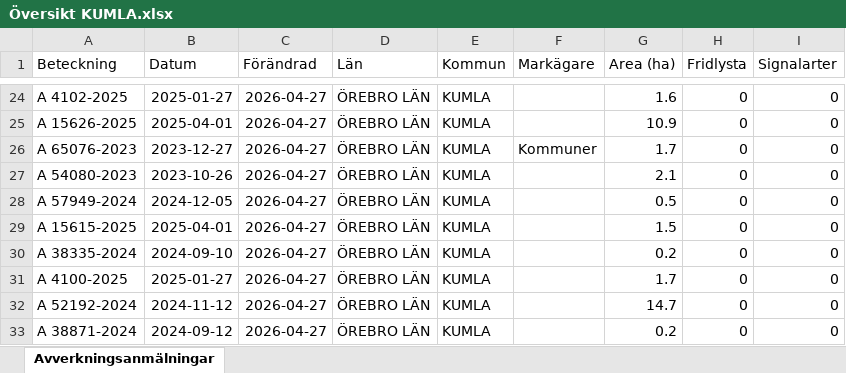
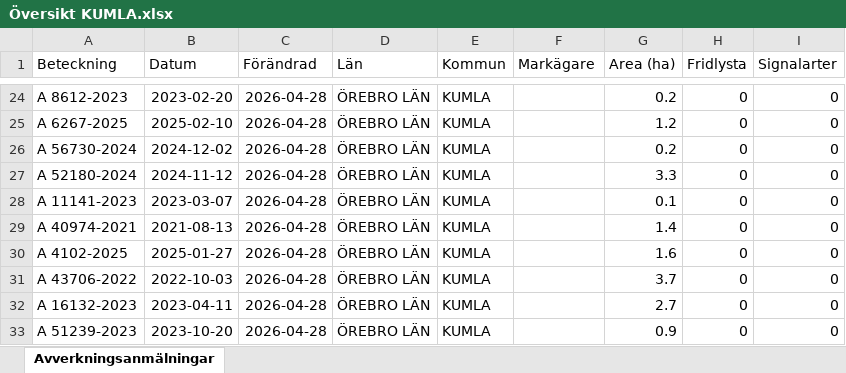
Before and after one commit to klasma/Logging_1881, an Excel workbook: Översikt KUMLA.xlsx, sheet Avverkningsanmälningar, drawn as a sheet; only a part is shown, gaps mark what is left out; values as stored, in another font and other column widths than the file's, no borders; the diff covers the shown part only; the diff names each change by its address in the sheet, - before the commit and + after, or states it on an @@ line.

```diff
--- a/Översikt KUMLA.xlsx (sheet Avverkningsanmälningar)
+++ b/Översikt KUMLA.xlsx (sheet Avverkningsanmälningar)
-A24 (Beteckning): A 4102-2025
+A24 (Beteckning): A 8612-2023
-B24 (Datum): 2025-01-27
+B24 (Datum): 2023-02-20
-C24:C33 (Förändrad): 2026-04-27
+C24:C33 (Förändrad): 2026-04-28
-G24 (Area (ha)): 1.6
+G24 (Area (ha)): 0.2
-A25 (Beteckning): A 15626-2025
+A25 (Beteckning): A 6267-2025
-B25 (Datum): 2025-04-01
+B25 (Datum): 2025-02-10
-G25 (Area (ha)): 10.9
+G25 (Area (ha)): 1.2
-A26 (Beteckning): A 65076-2023
+A26 (Beteckning): A 56730-2024
-B26 (Datum): 2023-12-27
+B26 (Datum): 2024-12-02
-F26 (Markägare): Kommuner
+F26 (Markägare): (empty)
-G26 (Area (ha)): 1.7
+G26 (Area (ha)): 0.2
-A27 (Beteckning): A 54080-2023
+A27 (Beteckning): A 52180-2024
-B27 (Datum): 2023-10-26
+B27 (Datum): 2024-11-12
-G27 (Area (ha)): 2.1
+G27 (Area (ha)): 3.3
-A28 (Beteckning): A 57949-2024
+A28 (Beteckning): A 11141-2023
-B28 (Datum): 2024-12-05
+B28 (Datum): 2023-03-07
-G28 (Area (ha)): 0.5
+G28 (Area (ha)): 0.1
-A29 (Beteckning): A 15615-2025
+A29 (Beteckning): A 40974-2021
-B29 (Datum): 2025-04-01
+B29 (Datum): 2021-08-13
-G29 (Area (ha)): 1.5
+G29 (Area (ha)): 1.4
-A30 (Beteckning): A 38335-2024
+A30 (Beteckning): A 4102-2025
-B30 (Datum): 2024-09-10
+B30 (Datum): 2025-01-27
-G30 (Area (ha)): 0.2
+G30 (Area (ha)): 1.6
-A31 (Beteckning): A 4100-2025
+A31 (Beteckning): A 43706-2022
-B31 (Datum): 2025-01-27
+B31 (Datum): 2022-10-03
-G31 (Area (ha)): 1.7
+G31 (Area (ha)): 3.7
-A32 (Beteckning): A 52192-2024
+A32 (Beteckning): A 16132-2023
-B32 (Datum): 2024-11-12
+B32 (Datum): 2023-04-11
-G32 (Area (ha)): 14.7
+G32 (Area (ha)): 2.7
-A33 (Beteckning): A 38871-2024
+A33 (Beteckning): A 51239-2023
-B33 (Datum): 2024-09-12
+B33 (Datum): 2023-10-20
-G33 (Area (ha)): 0.2
+G33 (Area (ha)): 0.9
```
Also changed, not shown: 258 edited cells elsewhere in this sheet, artfynd/A 54112-2022 artfynd.xlsx, artfynd/A 55286-2024 artfynd.xlsx, 11 other files.
